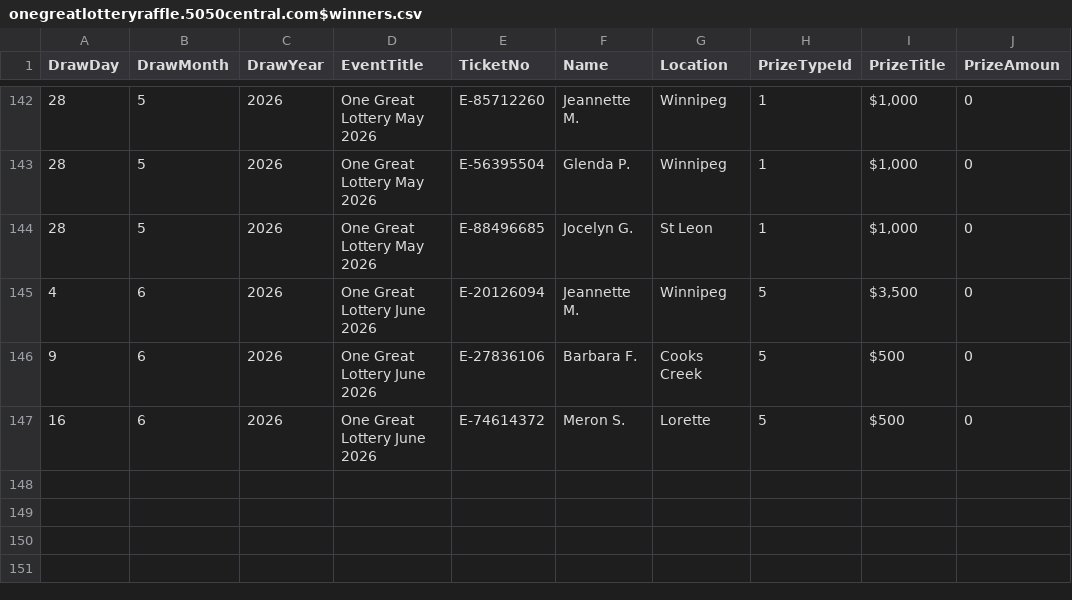
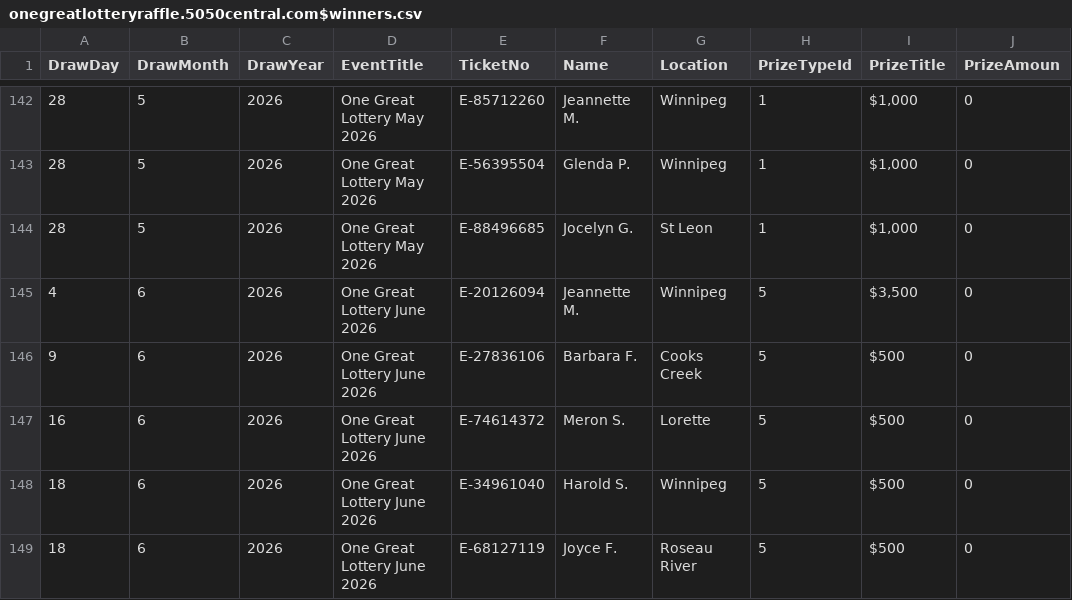
Before and after one commit to AscendFS/winners-list, a CSV file: onegreatlotteryraffle.5050central.com$winners.csv, drawn as a sheet; only a part is shown, gaps mark what is left out.

Commit message:
Update onegreatlotteryraffle.5050central.com$winners.csv

```diff
--- a/onegreatlotteryraffle.5050central.com$winners.csv
+++ b/onegreatlotteryraffle.5050central.com$winners.csv
@@ -147 +147,3 @@ DrawDay,DrawMonth,DrawYear,EventTitle,TicketNo,Name,Location,PrizeTypeId,PrizeTi
 16,6,2026,One Great Lottery June 2026,E-74614372,Meron S.,Lorette,5,"$500",0
+18,6,2026,One Great Lottery June 2026,E-34961040,Harold S.,Winnipeg,5,"$500",0
+18,6,2026,One Great Lottery June 2026,E-68127119,Joyce F.,Roseau River,5,"$500",0
```
